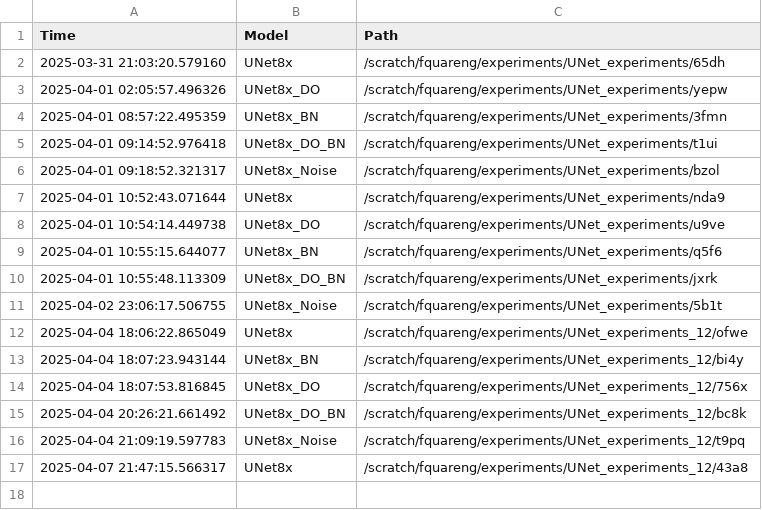
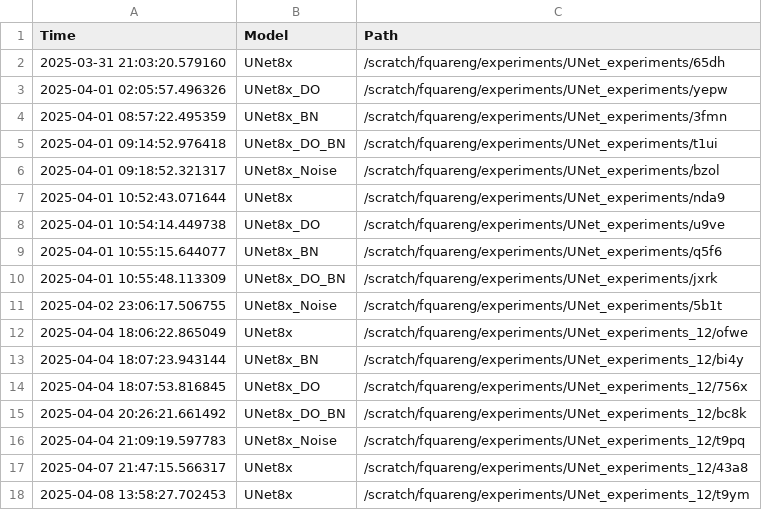
Before and after one commit to fquaren/WeatherAdaptSR, a CSV file: experiments.csv, drawn as a sheet; the diff names each change by its address in the sheet, - before the commit and + after, or states it on an @@ line.

```diff
--- a/experiments.csv
+++ b/experiments.csv
+row 18: 2025-04-08 13:58:27.702453 | UNet8x | /scratch/fquareng/experiments/UNet_experiments_12/t9ym
```
Also changed, not shown: 1 other file.
